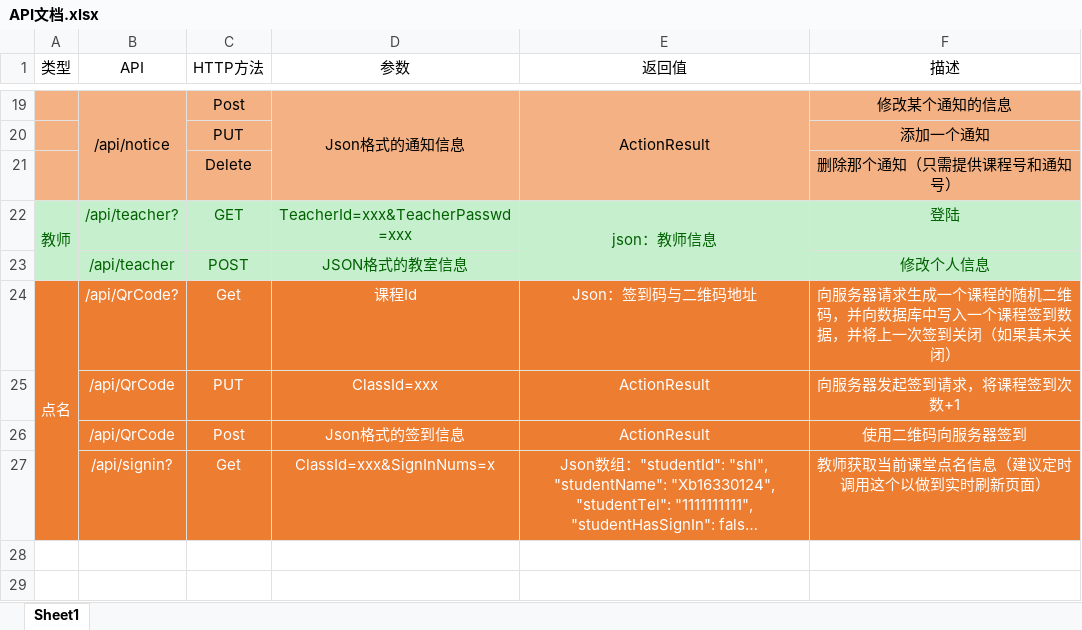
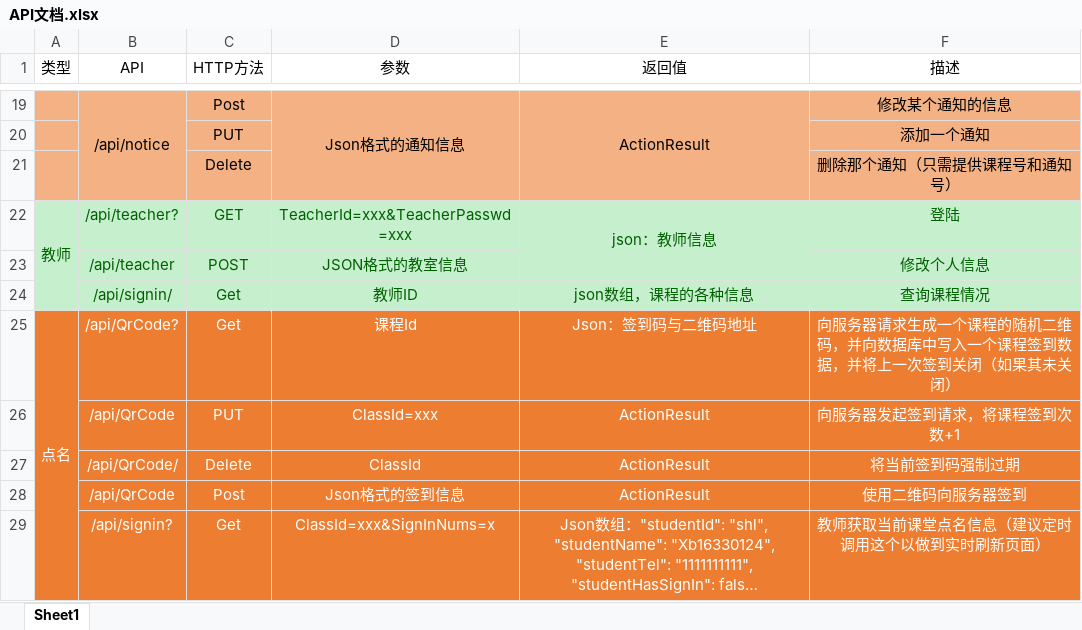
Before and after one commit to Maaseer/kyykt-.netcore-ef, an Excel workbook: 设计资料/API文档.xlsx, sheet Sheet1, drawn as a sheet; only a part is shown, gaps mark what is left out; long unchanged cells end in …; values as stored, in another font and other column widths than the file's, no borders; the diff names each change by its address in the sheet, - before the commit and + after, or states it on an @@ line.

```diff
--- a/设计资料/API文档.xlsx (sheet Sheet1)
+++ b/设计资料/API文档.xlsx (sheet Sheet1)
+row 24:  | /api/signin/ | Get | 教师ID | json数组，课程的各种信息 | 查询课程情况
+row 27:  | /api/QrCode/ | Delete | ClassId | ActionResult | 将当前签到码强制过期
```
Also changed, not shown: 35 other files.
